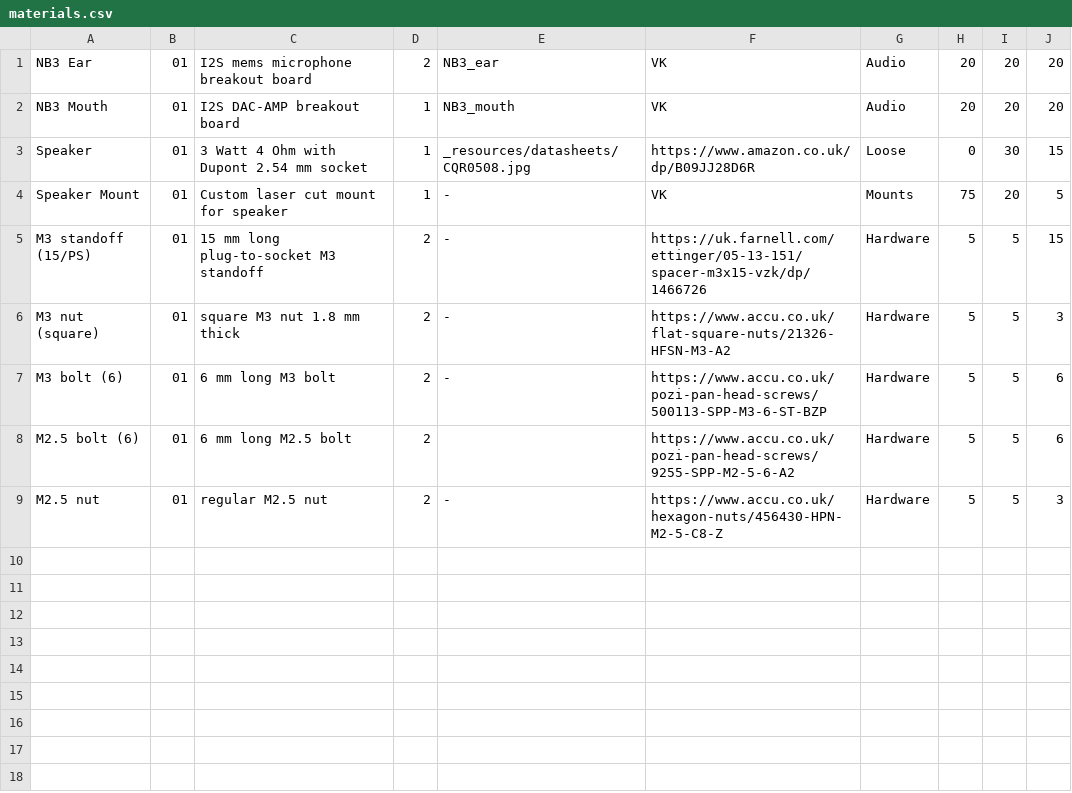
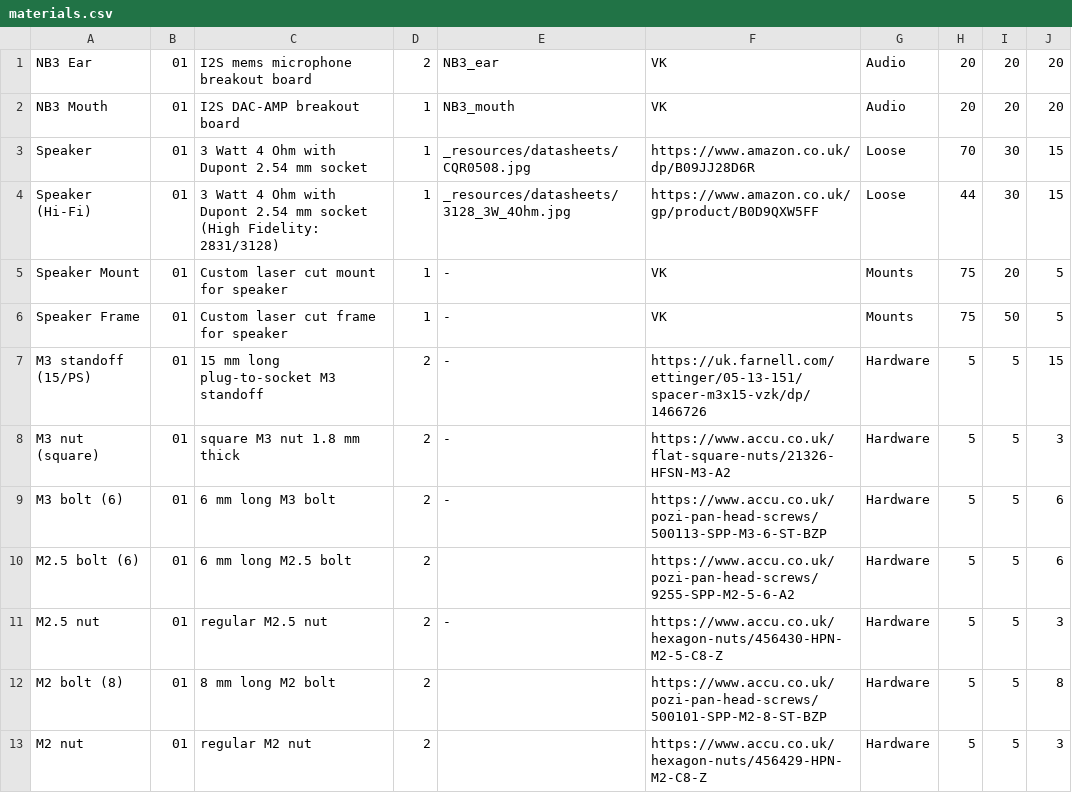
Before and after one commit to NoBlackBoxes/LastBlackBox, a CSV file: boxes/audio/materials.csv, drawn as a sheet.

Commit message:
Added speaker frame design

```diff
--- a/boxes/audio/materials.csv
+++ b/boxes/audio/materials.csv
@@ -2,4 +2,6 @@ NB3 Ear,01,I2S mems microphone breakout board,2,NB3_ear,VK,Audio,20,20,20
 NB3 Mouth,01,I2S DAC-AMP breakout board,1,NB3_mouth,VK,Audio,20,20,20
-Speaker,01,3 Watt 4 Ohm with Dupont 2.54 mm socket,1,_resources/datasheets/CQR0508.jpg,https://www.amazon.co.uk/dp/B09JJ28D6R,Loose,0,30,15
+Speaker,01,3 Watt 4 Ohm with Dupont 2.54 mm socket,1,_resources/datasheets/CQR0508.jpg,https://www.amazon.co.uk/dp/B09JJ28D6R,Loose,70,30,15
+Speaker (Hi-Fi),01,3 Watt 4 Ohm with Dupont 2.54 mm socket (High Fidelity: 2831/3128),1,_resources/datasheets/3128_3W_4Ohm.jpg,https://www.amazon.co.uk/gp/product/B0D9QXW5FF,Loose,44,30,15
 Speaker Mount,01,Custom laser cut mount for speaker,1,-,VK,Mounts,75,20,5
+Speaker Frame,01,Custom laser cut frame for speaker,1,-,VK,Mounts,75,50,5
 M3 standoff (15/PS),01,15 mm long plug-to-socket M3 standoff,2,-,https://uk.farnell.com/ettinger/05-13-151/spacer-m3x15-vzk/dp/1466726,Hardware,5,5,15
@@ -9 +11,3 @@ M2.5 bolt (6),01,6 mm long M2.5 bolt,2,,https://www.accu.co.uk/pozi-pan-head-scr
 M2.5 nut,01,regular M2.5 nut,2,-,https://www.accu.co.uk/hexagon-nuts/456430-HPN-M2-5-C8-Z,Hardware,5,5,3
+M2 bolt (8),01,8 mm long M2 bolt,2,,https://www.accu.co.uk/pozi-pan-head-screws/500101-SPP-M2-8-ST-BZP,Hardware,5,5,8
+M2 nut,01,regular M2 nut,2,,https://www.accu.co.uk/hexagon-nuts/456429-HPN-M2-C8-Z,Hardware,5,5,3
```
Also changed, not shown: 2 other files.
